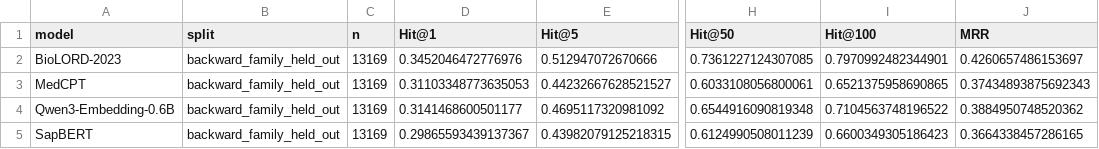
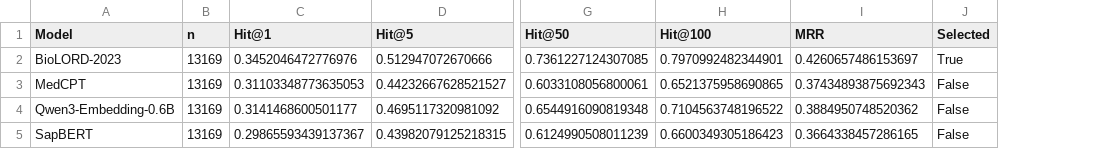
Before and after one commit to rohan-303/SHIFT-ICD, a CSV file: reports/tables/dense_full_universe_v2/backward_family_ordinary.csv, drawn as a sheet; only a part is shown, gaps mark what is left out; removed rows and columns are numbered as before the commit, all else as after; the diff names each change by its address in the sheet, - before the commit and + after, or states it on an @@ line.

```diff
--- a/reports/tables/dense_full_universe_v2/backward_family_ordinary.csv
+++ b/reports/tables/dense_full_universe_v2/backward_family_ordinary.csv
-column B (split), rows 2-5: all backward_family_held_out
+column J (Selected), rows 2-5: True | False | False | False
-A1: model
+A1: Model
```
Also changed, not shown: reports/tables/dense_full_universe_v2/backward_stratified_ordinary.csv, reports/tables/dense_full_universe_v2/forward_dev_ordinary.csv, 27 other files.
